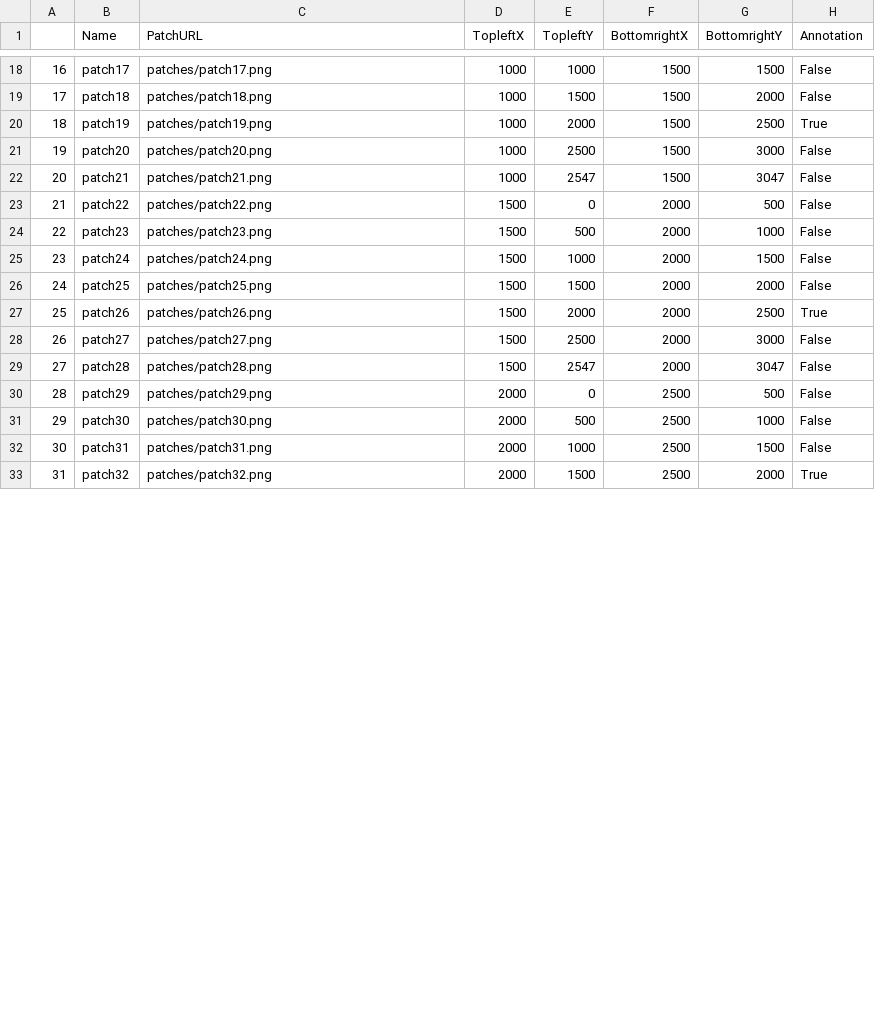
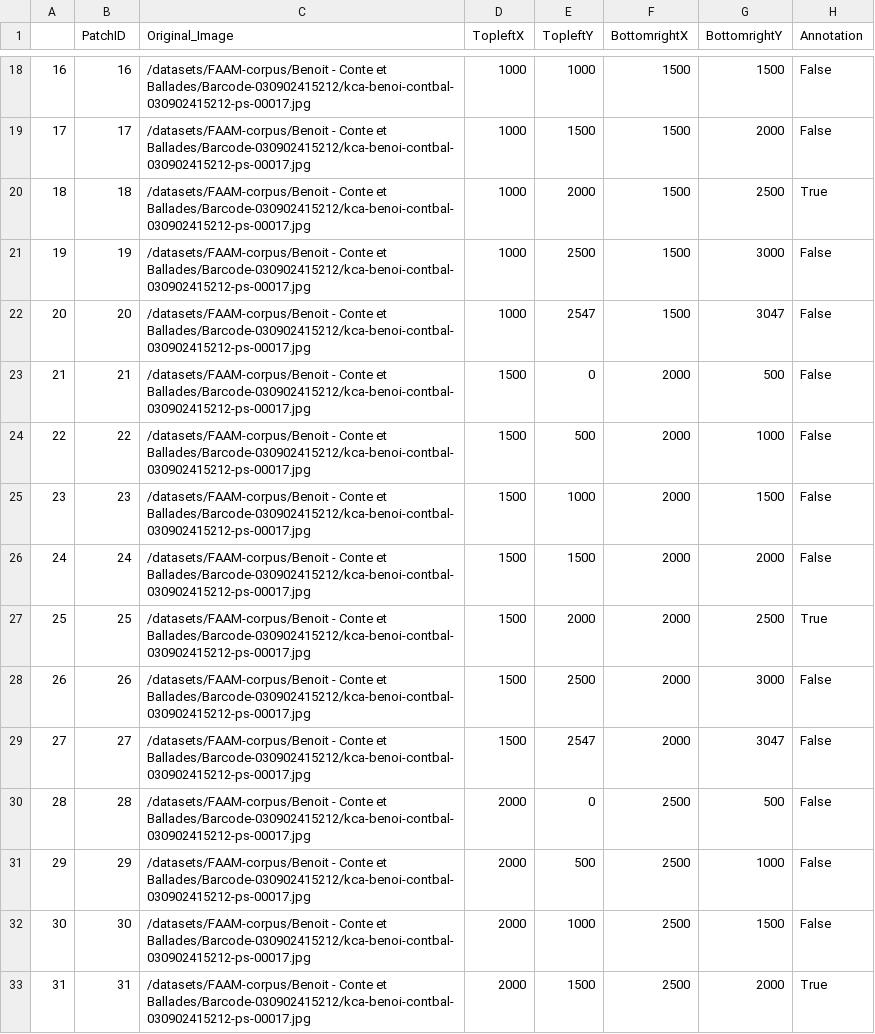
Before and after one commit to khaliloualdchaib/MusicAnnotationScanner, a CSV file: patches.csv, drawn as a sheet; only a part is shown, gaps mark what is left out; the diff covers the shown part only.

Commit message:
patches in pt file now

```diff
--- a/patches.csv
+++ b/patches.csv
@@ -1 +1 @@
-,Name,PatchURL,TopleftX,TopleftY,BottomrightX,BottomrightY,Annotation
+,PatchID,Original_Image,TopleftX,TopleftY,BottomrightX,BottomrightY,Annotation
@@ -18,16 +18,16 @@
-16,patch17,patches/patch17.png,1000,1000,1500,1500,False
-17,patch18,patches/patch18.png,1000,1500,1500,2000,False
-18,patch19,patches/patch19.png,1000,2000,1500,2500,True
-19,patch20,patches/patch20.png,1000,2500,1500,3000,False
-20,patch21,patches/patch21.png,1000,2547,1500,3047,False
-21,patch22,patches/patch22.png,1500,0,2000,500,False
-22,patch23,patches/patch23.png,1500,500,2000,1000,False
-23,patch24,patches/patch24.png,1500,1000,2000,1500,False
-24,patch25,patches/patch25.png,1500,1500,2000,2000,False
-25,patch26,patches/patch26.png,1500,2000,2000,2500,True
-26,patch27,patches/patch27.png,1500,2500,2000,3000,False
-27,patch28,patches/patch28.png,1500,2547,2000,3047,False
-28,patch29,patches/patch29.png,2000,0,2500,500,False
-29,patch30,patches/patch30.png,2000,500,2500,1000,False
-30,patch31,patches/patch31.png,2000,1000,2500,1500,False
-31,patch32,patches/patch32.png,2000,1500,2500,2000,True
+16,16,/datasets/FAAM-corpus/Benoit - Conte et Ballades/Barcode-030902415212/kca-benoi-contbal-030902415212-ps-00017.jpg,1000,1000,1500,1500,False
+17,17,/datasets/FAAM-corpus/Benoit - Conte et Ballades/Barcode-030902415212/kca-benoi-contbal-030902415212-ps-00017.jpg,1000,1500,1500,2000,False
+18,18,/datasets/FAAM-corpus/Benoit - Conte et Ballades/Barcode-030902415212/kca-benoi-contbal-030902415212-ps-00017.jpg,1000,2000,1500,2500,True
+19,19,/datasets/FAAM-corpus/Benoit - Conte et Ballades/Barcode-030902415212/kca-benoi-contbal-030902415212-ps-00017.jpg,1000,2500,1500,3000,False
+20,20,/datasets/FAAM-corpus/Benoit - Conte et Ballades/Barcode-030902415212/kca-benoi-contbal-030902415212-ps-00017.jpg,1000,2547,1500,3047,False
+21,21,/datasets/FAAM-corpus/Benoit - Conte et Ballades/Barcode-030902415212/kca-benoi-contbal-030902415212-ps-00017.jpg,1500,0,2000,500,False
+22,22,/datasets/FAAM-corpus/Benoit - Conte et Ballades/Barcode-030902415212/kca-benoi-contbal-030902415212-ps-00017.jpg,1500,500,2000,1000,False
+23,23,/datasets/FAAM-corpus/Benoit - Conte et Ballades/Barcode-030902415212/kca-benoi-contbal-030902415212-ps-00017.jpg,1500,1000,2000,1500,False
+24,24,/datasets/FAAM-corpus/Benoit - Conte et Ballades/Barcode-030902415212/kca-benoi-contbal-030902415212-ps-00017.jpg,1500,1500,2000,2000,False
+25,25,/datasets/FAAM-corpus/Benoit - Conte et Ballades/Barcode-030902415212/kca-benoi-contbal-030902415212-ps-00017.jpg,1500,2000,2000,2500,True
+26,26,/datasets/FAAM-corpus/Benoit - Conte et Ballades/Barcode-030902415212/kca-benoi-contbal-030902415212-ps-00017.jpg,1500,2500,2000,3000,False
+27,27,/datasets/FAAM-corpus/Benoit - Conte et Ballades/Barcode-030902415212/kca-benoi-contbal-030902415212-ps-00017.jpg,1500,2547,2000,3047,False
+28,28,/datasets/FAAM-corpus/Benoit - Conte et Ballades/Barcode-030902415212/kca-benoi-contbal-030902415212-ps-00017.jpg,2000,0,2500,500,False
+29,29,/datasets/FAAM-corpus/Benoit - Conte et Ballades/Barcode-030902415212/kca-benoi-contbal-030902415212-ps-00017.jpg,2000,500,2500,1000,False
+30,30,/datasets/FAAM-corpus/Benoit - Conte et Ballades/Barcode-030902415212/kca-benoi-contbal-030902415212-ps-00017.jpg,2000,1000,2500,1500,False
+31,31,/datasets/FAAM-corpus/Benoit - Conte et Ballades/Barcode-030902415212/kca-benoi-contbal-030902415212-ps-00017.jpg,2000,1500,2500,2000,True
```
Also changed, not shown: 80 edited cells elsewhere in this file, 5 other files.
